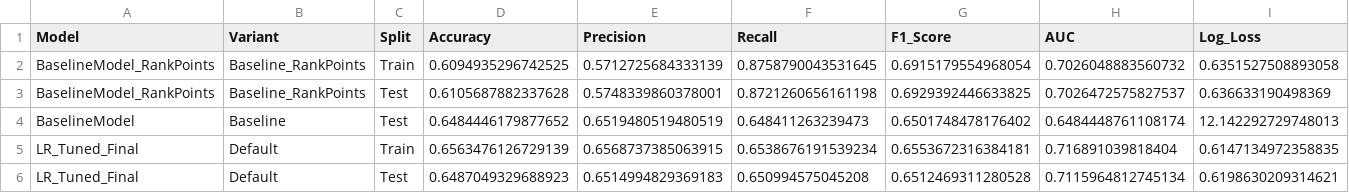
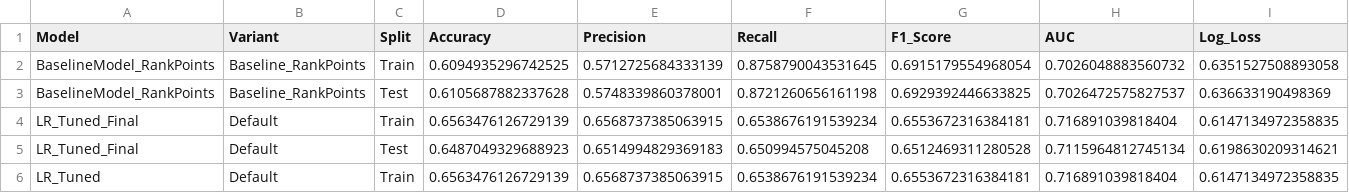
Before and after one commit to sioullht/statlearn, a CSV file: Models/_Summary/metrics_all_rows.csv, drawn as a sheet; only a part is shown; the shorter side is filled out with more unchanged rows; rows hold the shown columns only; the diff names each change by its address in the sheet, - before the commit and + after, or states it on an @@ line.

```diff
--- a/Models/_Summary/metrics_all_rows.csv
+++ b/Models/_Summary/metrics_all_rows.csv
-row 4: BaselineModel | Baseline | Test | 0.6484446179877652 | 0.6519480519480519 | 0.648411263239473 | 0.6501748478176402 | 0.6484448761108174 | 12.142292729748013
```
Also changed, not shown: Models/_Summary/metrics_test_only.csv, 9 other files.
